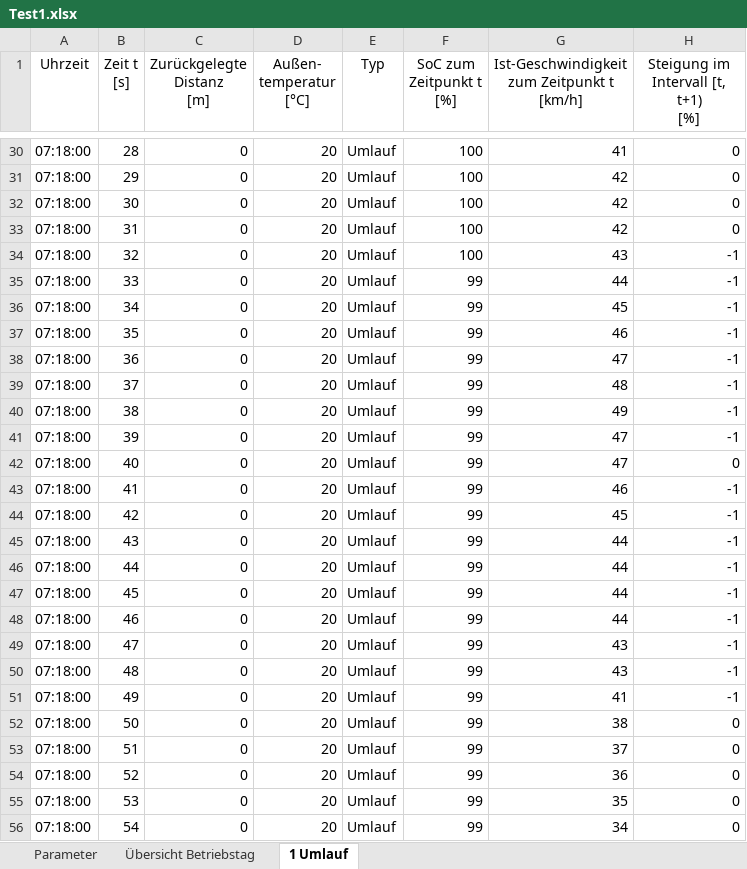
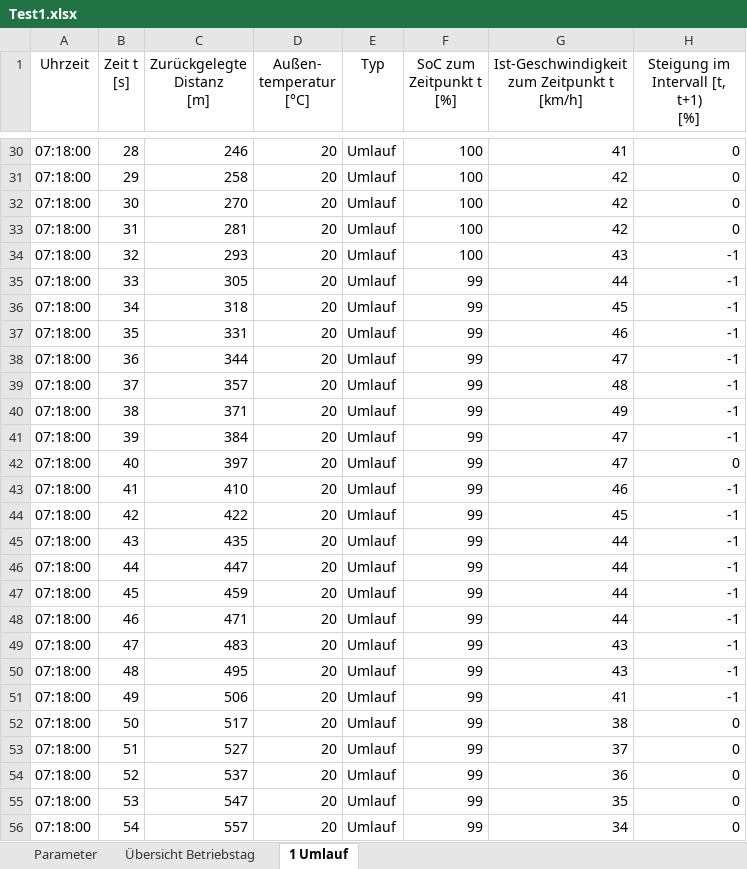
Before and after one commit to fabiofrank/BA_Mod_2022, an Excel workbook: Outputdateien/Test1.xlsx, sheet 1 Umlauf, drawn as a sheet; only a part is shown, gaps mark what is left out; values as stored, in another font and other column widths than the file's, no borders; table styles not drawn; the diff covers the shown part only; the diff names each change by its address in the sheet, - before the commit and + after, or states it on an @@ line.

```diff
--- a/Outputdateien/Test1.xlsx (sheet 1 Umlauf)
+++ b/Outputdateien/Test1.xlsx (sheet 1 Umlauf)
-C30 (Zurückgelegte Distanz [m]): 0
+C30 (Zurückgelegte Distanz [m]): 246
-C31 (Zurückgelegte Distanz [m]): 0
+C31 (Zurückgelegte Distanz [m]): 258
-C32 (Zurückgelegte Distanz [m]): 0
+C32 (Zurückgelegte Distanz [m]): 270
-C33 (Zurückgelegte Distanz [m]): 0
+C33 (Zurückgelegte Distanz [m]): 281
-C34 (Zurückgelegte Distanz [m]): 0
+C34 (Zurückgelegte Distanz [m]): 293
-C35 (Zurückgelegte Distanz [m]): 0
+C35 (Zurückgelegte Distanz [m]): 305
-C36 (Zurückgelegte Distanz [m]): 0
+C36 (Zurückgelegte Distanz [m]): 318
-C37 (Zurückgelegte Distanz [m]): 0
+C37 (Zurückgelegte Distanz [m]): 331
-C38 (Zurückgelegte Distanz [m]): 0
+C38 (Zurückgelegte Distanz [m]): 344
-C39 (Zurückgelegte Distanz [m]): 0
+C39 (Zurückgelegte Distanz [m]): 357
-C40 (Zurückgelegte Distanz [m]): 0
+C40 (Zurückgelegte Distanz [m]): 371
-C41 (Zurückgelegte Distanz [m]): 0
+C41 (Zurückgelegte Distanz [m]): 384
-C42 (Zurückgelegte Distanz [m]): 0
+C42 (Zurückgelegte Distanz [m]): 397
-C43 (Zurückgelegte Distanz [m]): 0
+C43 (Zurückgelegte Distanz [m]): 410
-C44 (Zurückgelegte Distanz [m]): 0
+C44 (Zurückgelegte Distanz [m]): 422
-C45 (Zurückgelegte Distanz [m]): 0
+C45 (Zurückgelegte Distanz [m]): 435
-C46 (Zurückgelegte Distanz [m]): 0
+C46 (Zurückgelegte Distanz [m]): 447
-C47 (Zurückgelegte Distanz [m]): 0
+C47 (Zurückgelegte Distanz [m]): 459
-C48 (Zurückgelegte Distanz [m]): 0
+C48 (Zurückgelegte Distanz [m]): 471
-C49 (Zurückgelegte Distanz [m]): 0
+C49 (Zurückgelegte Distanz [m]): 483
-C50 (Zurückgelegte Distanz [m]): 0
+C50 (Zurückgelegte Distanz [m]): 495
-C51 (Zurückgelegte Distanz [m]): 0
+C51 (Zurückgelegte Distanz [m]): 506
-C52 (Zurückgelegte Distanz [m]): 0
+C52 (Zurückgelegte Distanz [m]): 517
-C53 (Zurückgelegte Distanz [m]): 0
+C53 (Zurückgelegte Distanz [m]): 527
-C54 (Zurückgelegte Distanz [m]): 0
+C54 (Zurückgelegte Distanz [m]): 537
-C55 (Zurückgelegte Distanz [m]): 0
+C55 (Zurückgelegte Distanz [m]): 547
-C56 (Zurückgelegte Distanz [m]): 0
+C56 (Zurückgelegte Distanz [m]): 557
```
Also changed, not shown: 302 edited cells elsewhere in this sheet, 6 other files.
